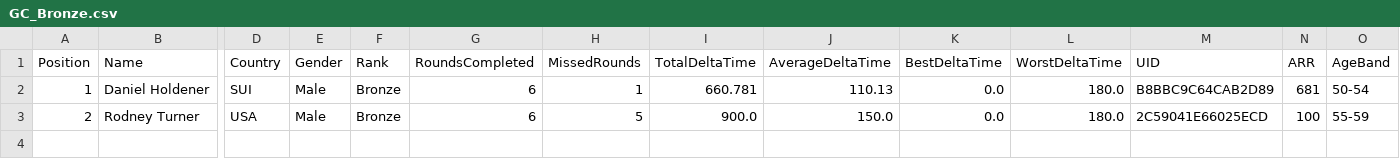
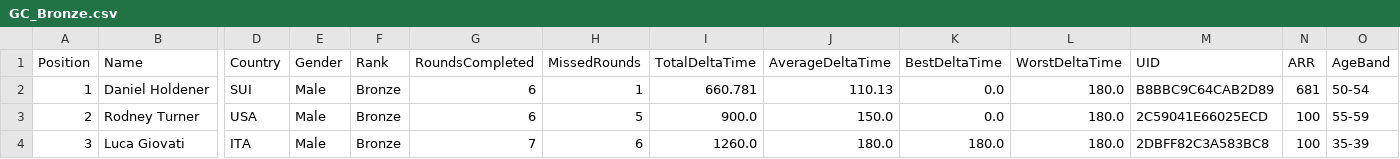
Before and after one commit to gloscherrybomb/ChaosRacing, a CSV file: GC_Bronze.csv, drawn as a sheet; only a part is shown, gaps mark what is left out; rows hold the shown columns only; the diff names each change by its address in the sheet, - before the commit and + after, or states it on an @@ line.

Commit message:
Add files via upload

```diff
--- a/GC_Bronze.csv
+++ b/GC_Bronze.csv
+row 4: 3 | Luca Giovati | ITA | Male | Bronze | 7 | 6 | 1260.0 | 180.0 | 180.0 | 180.0 | 2DBFF82C3A583BC8 | 100 | 35-39
```
